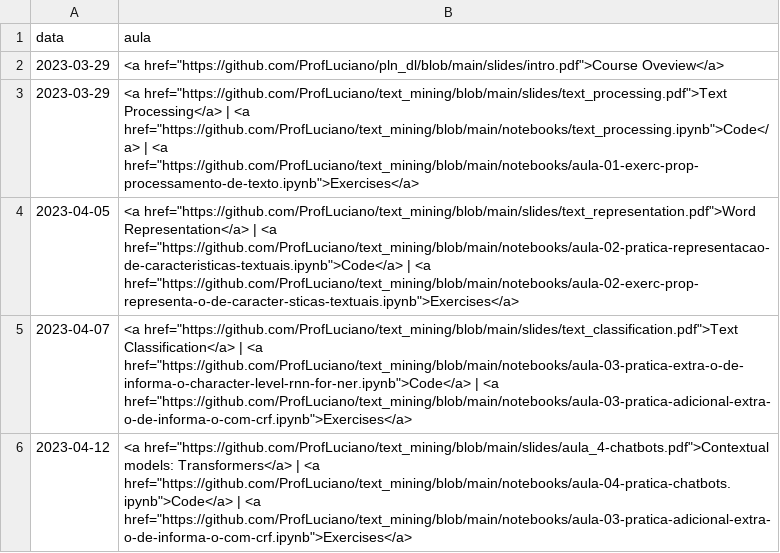
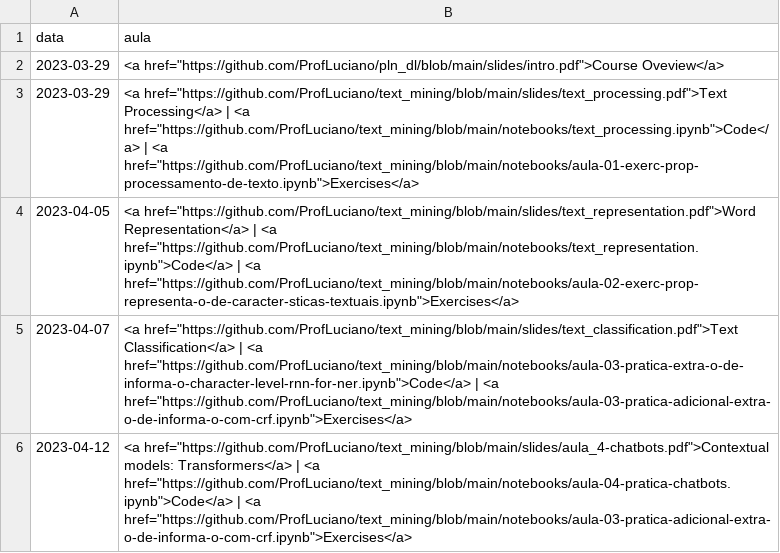
Before and after one commit to ProfLuciano/text_mining, a CSV file: pages/data_2023.csv, drawn as a sheet.

Commit message:
Update data_2023.csv

```diff
--- a/pages/data_2023.csv
+++ b/pages/data_2023.csv
@@ -3,3 +3,3 @@ data,aula
 2023-03-29,"<a href=""https://github.com/ProfLuciano/text_mining/blob/main/slides/text_processing.pdf"">Text Processing</a> | <a href=""https://github.com/ProfLuciano/text_mining/blob/main/notebooks/text_processing.ipynb"">Code</a> | <a href=""https://github.com/ProfLuciano/text_mining/blob/main/notebooks/aula-01-exerc-prop-processamento-de-texto.ipynb"">Exercises</a>"
-2023-04-05,"<a href=""https://github.com/ProfLuciano/text_mining/blob/main/slides/text_representation.pdf"">Word Representation</a> | <a href=""https://github.com/ProfLuciano/text_mining/blob/main/notebooks/aula-02-pratica-representacao-de-caracteristicas-textuais.ipynb"">Code</a> | <a href=""https://github.com/ProfLuciano/text_mining/blob/main/notebooks/aula-02-exerc-prop-representa-o-de-caracter-sticas-textuais.ipynb"">Exercises</a>"
+2023-04-05,"<a href=""https://github.com/ProfLuciano/text_mining/blob/main/slides/text_representation.pdf"">Word Representation</a> | <a href=""https://github.com/ProfLuciano/text_mining/blob/main/notebooks/text_representation.ipynb"">Code</a> | <a href=""https://github.com/ProfLuciano/text_mining/blob/main/notebooks/aula-02-exerc-prop-representa-o-de-caracter-sticas-textuais.ipynb"">Exercises</a>"
 2023-04-07,"<a href=""https://github.com/ProfLuciano/text_mining/blob/main/slides/text_classification.pdf"">Text Classification</a> | <a href=""https://github.com/ProfLuciano/text_mining/blob/main/notebooks/aula-03-pratica-extra-o-de-informa-o-character-level-rnn-for-ner.ipynb"">Code</a> | <a href=""https://github.com/ProfLuciano/text_mining/blob/main/notebooks/aula-03-pratica-adicional-extra-o-de-informa-o-com-crf.ipynb"">Exercises</a>"
```
